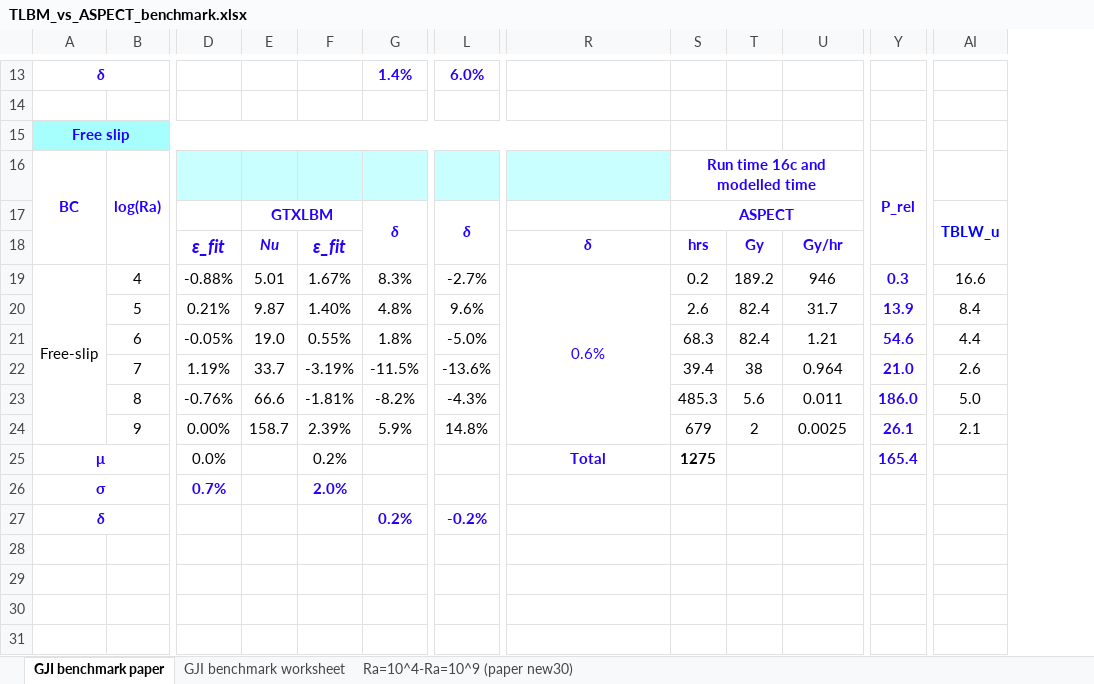
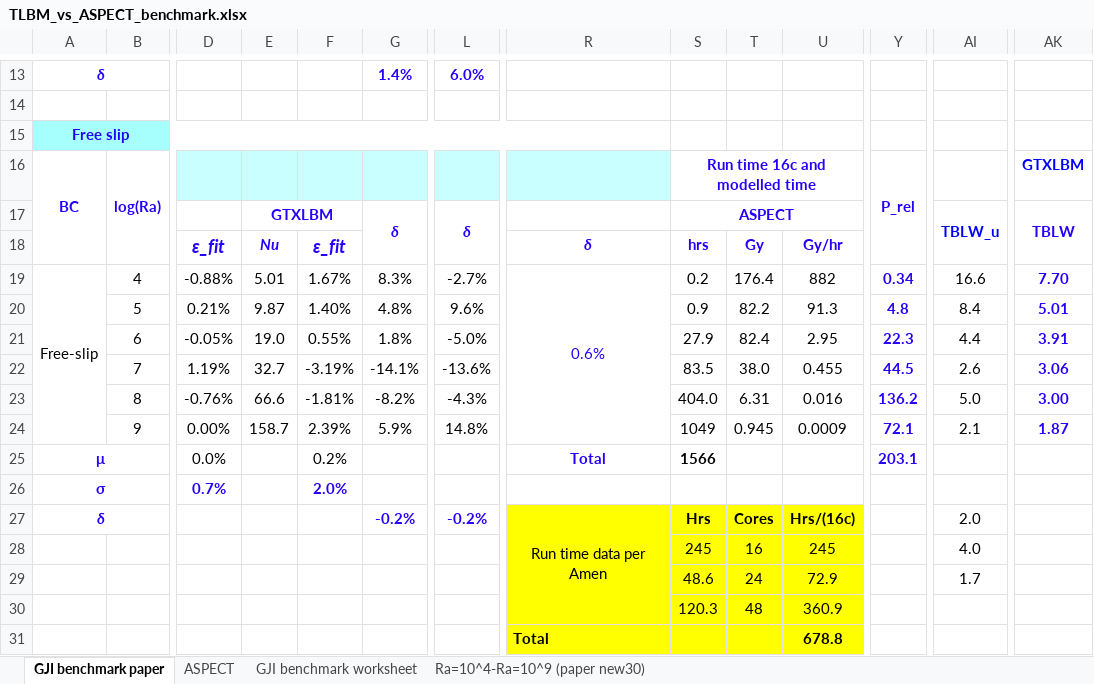
Before and after one commit to AmenBargees/GTXLBM-annulus-benchmark, an Excel workbook: benchmark_results/TLBM_vs_ASPECT_benchmark.xlsx, sheet GJI benchmark paper, drawn as a sheet; only a part is shown, gaps mark what is left out; values as stored, in another font and other column widths than the file's, no borders; removed rows and columns are numbered as before the commit, all else as after; rows hold the shown columns only; the diff covers the shown part only; the diff names each change by its address in the sheet, - before the commit and + after, or states it on an @@ line.

Commit message:
Update TLBM vs ASPECT comparison spreadsheet: zero-slip Ra=1e6 ASPECT run time corrected to 18.3 h (P_rel 29.1), free-slip Ra=1e7 Nu corrected to 32.73, zero-slip Ra=1e9 run-time reconciliation block fixed (48 cores)

```diff
--- a/benchmark_results/TLBM_vs_ASPECT_benchmark.xlsx (sheet GJI benchmark paper)
+++ b/benchmark_results/TLBM_vs_ASPECT_benchmark.xlsx (sheet GJI benchmark paper)
+sheet tab: ASPECT
+column AK, rows 16-24: GTXLBM | TBLW |  | 7.70 | 5.01 | 3.91 | 3.06 | 3.00 | 1.87
-T19: 189.2
+T19: 176.4
-U19: 946
+U19: 882
-Y19: 0.3
+Y19: 0.34
-S20: 2.6
+S20: 0.9
-T20: 82.4
+T20: 82.2
-U20: 31.7
+U20: 91.3
-Y20: 13.9
+Y20: 4.8
-S21: 68.3
+S21: 27.9
-U21: 1.21
+U21: 2.95
-Y21: 54.6
+Y21: 22.3
-E22: 33.7
+E22: 32.7
-G22: -11.5%
+G22: -14.1%
-S22: 39.4
+S22: 83.5
-T22: 38
+T22: 38.0
-U22: 0.964
+U22: 0.455
-Y22: 21.0
+Y22: 44.5
-S23: 485.3
+S23: 404.0
-T23: 5.6
+T23: 6.31
-U23: 0.011
+U23: 0.016
-Y23: 186.0
+Y23: 136.2
-S24: 679
+S24: 1049
-T24: 2
+T24: 0.945
-U24: 0.0025
+U24: 0.0009
-Y24: 26.1
+Y24: 72.1
-S25: 1275
+S25: 1566
-Y25: 165.4
+Y25: 203.1
-row 27: δ |  |  |  |  | 0.2% | -0.2%
+row 27: δ |  |  |  |  | -0.2% | -0.2% | Run time data per Amen | Hrs | Cores | Hrs/(16c) |  | 2.0
+row 28:  |  |  |  |  |  |  |  | 245 | 16 | 245 |  | 4.0
+row 29:  |  |  |  |  |  |  |  | 48.6 | 24 | 72.9 |  | 1.7
+row 30:  |  |  |  |  |  |  |  | 120.3 | 48 | 360.9
+row 31:  |  |  |  |  |  |  | Total |  |  | 678.8
```
Also changed, not shown: 2 added rows and 9 edited cells elsewhere in this sheet, charts or pictures.
